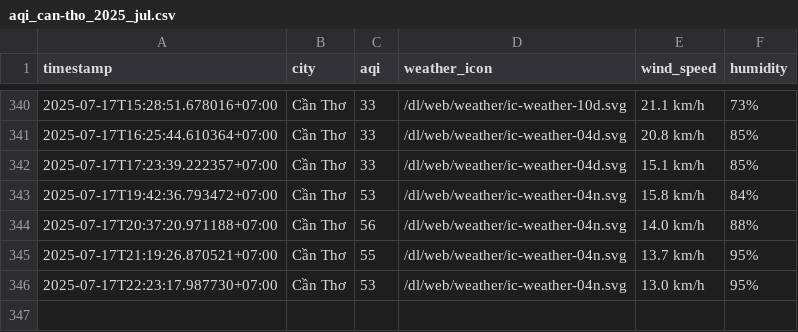
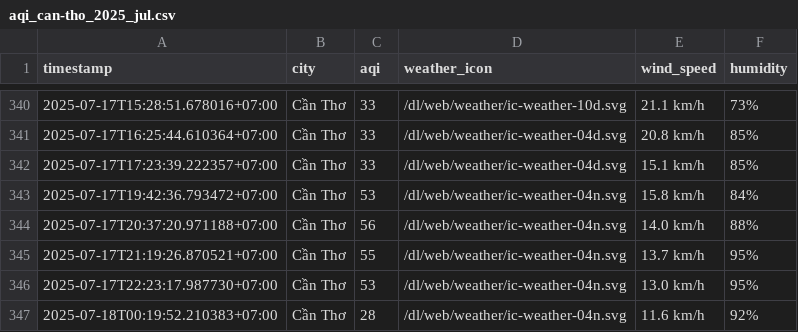
Before and after one commit to Vydtt4947/cuoi_ki, a CSV file: result/can-tho/aqi_can-tho_2025_jul.csv, drawn as a sheet; only a part is shown, gaps mark what is left out; the diff names each change by its address in the sheet, - before the commit and + after, or states it on an @@ line.

```diff
--- a/result/can-tho/aqi_can-tho_2025_jul.csv
+++ b/result/can-tho/aqi_can-tho_2025_jul.csv
+row 347: 2025-07-18T00:19:52.210383+07:00 | Cần Thơ | 28 | /dl/web/weather/ic-weather-04n.svg | 11.6 km/h | 92%
```
Also changed, not shown: result/da-nang/aqi_da-nang_2025_jul.csv, result/hai-phong/aqi_hai-phong_2025_jul.csv, 5 other files.
